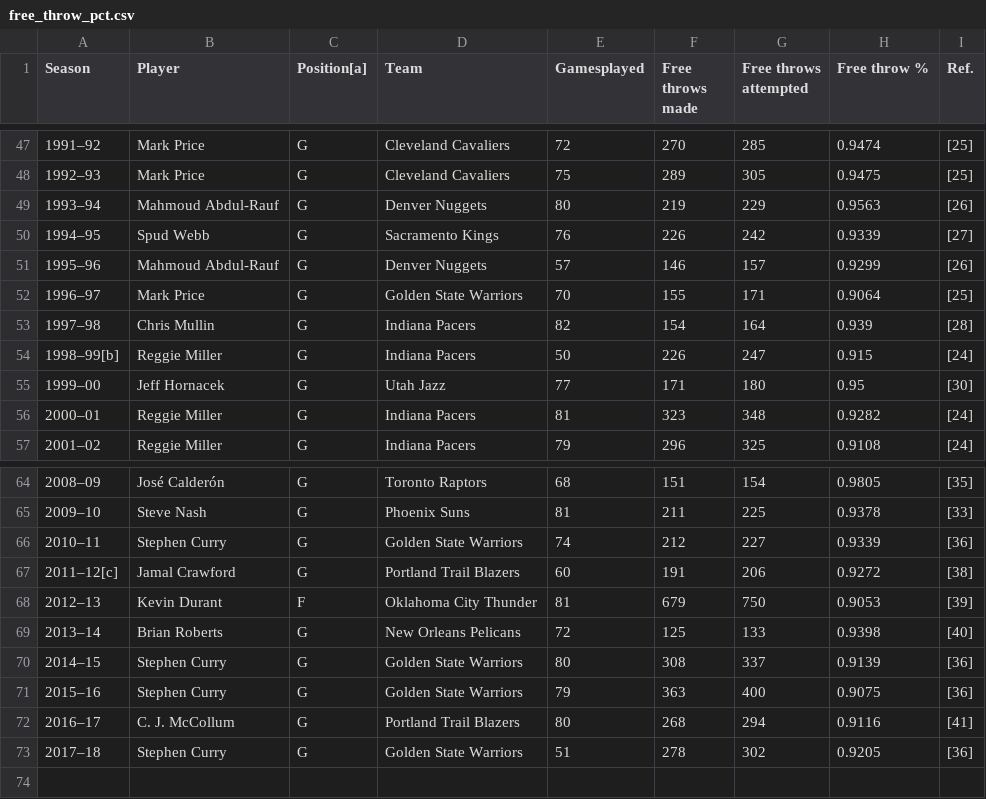
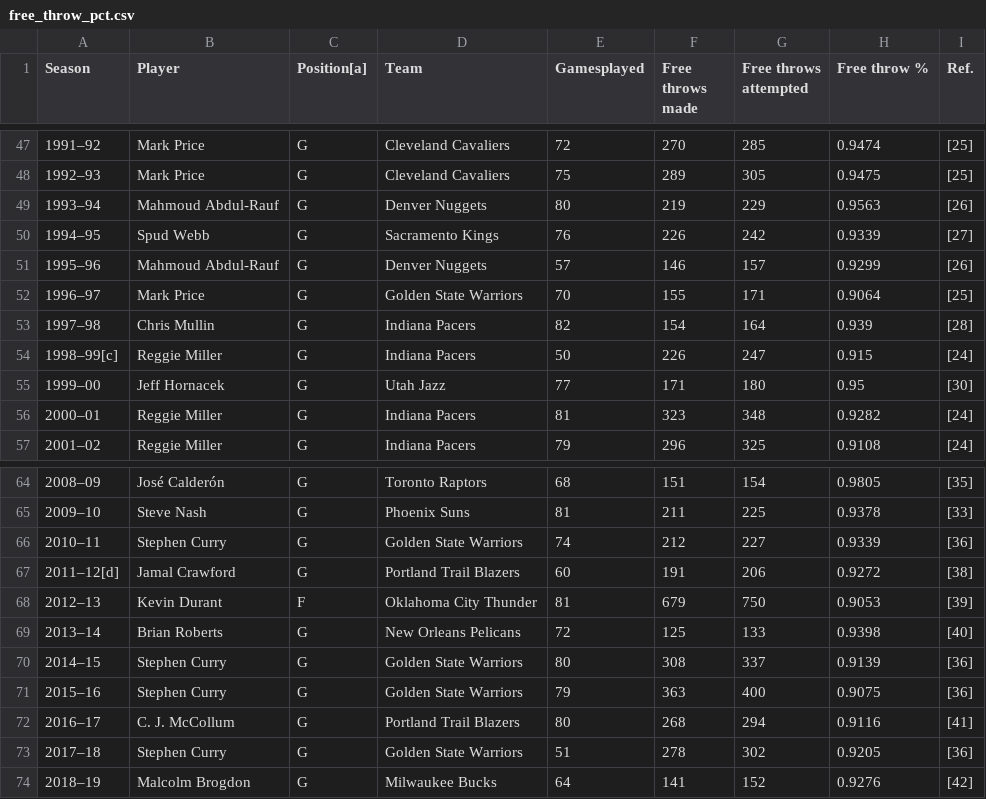
Before and after one commit to fja05680/nba_greatness, a CSV file: free_throw_pct.csv, drawn as a sheet; only a part is shown, gaps mark what is left out.

```diff
--- a/free_throw_pct.csv
+++ b/free_throw_pct.csv
@@ -53,3 +53,3 @@ Season,Player,Position[a],Team,Gamesplayed,Free throws made,Free throws attempte
 1997–98,Chris Mullin,G,Indiana Pacers,82,154,164,0.939,[28]
-1998–99[b],Reggie Miller,G,Indiana Pacers,50,226,247,0.915,[24]
+1998–99[c],Reggie Miller,G,Indiana Pacers,50,226,247,0.915,[24]
 1999–00,Jeff Hornacek,G,Utah Jazz,77,171,180,0.95,[30]
@@ -66,3 +66,3 @@ Season,Player,Position[a],Team,Gamesplayed,Free throws made,Free throws attempte
 2010–11,Stephen Curry,G,Golden State Warriors,74,212,227,0.9339,[36]
-2011–12[c],Jamal Crawford,G,Portland Trail Blazers,60,191,206,0.9272,[38]
+2011–12[d],Jamal Crawford,G,Portland Trail Blazers,60,191,206,0.9272,[38]
 2012–13,Kevin Durant,F,Oklahoma City Thunder,81,679,750,0.9053,[39]
@@ -73 +73,2 @@ Season,Player,Position[a],Team,Gamesplayed,Free throws made,Free throws attempte
 2017–18,Stephen Curry,G,Golden State Warriors,51,278,302,0.9205,[36]
+2018–19,Malcolm Brogdon,G,Milwaukee Bucks,64,141,152,0.9276,[42]
```
Also changed, not shown: players.csv, scoring.csv, 10 other files.
